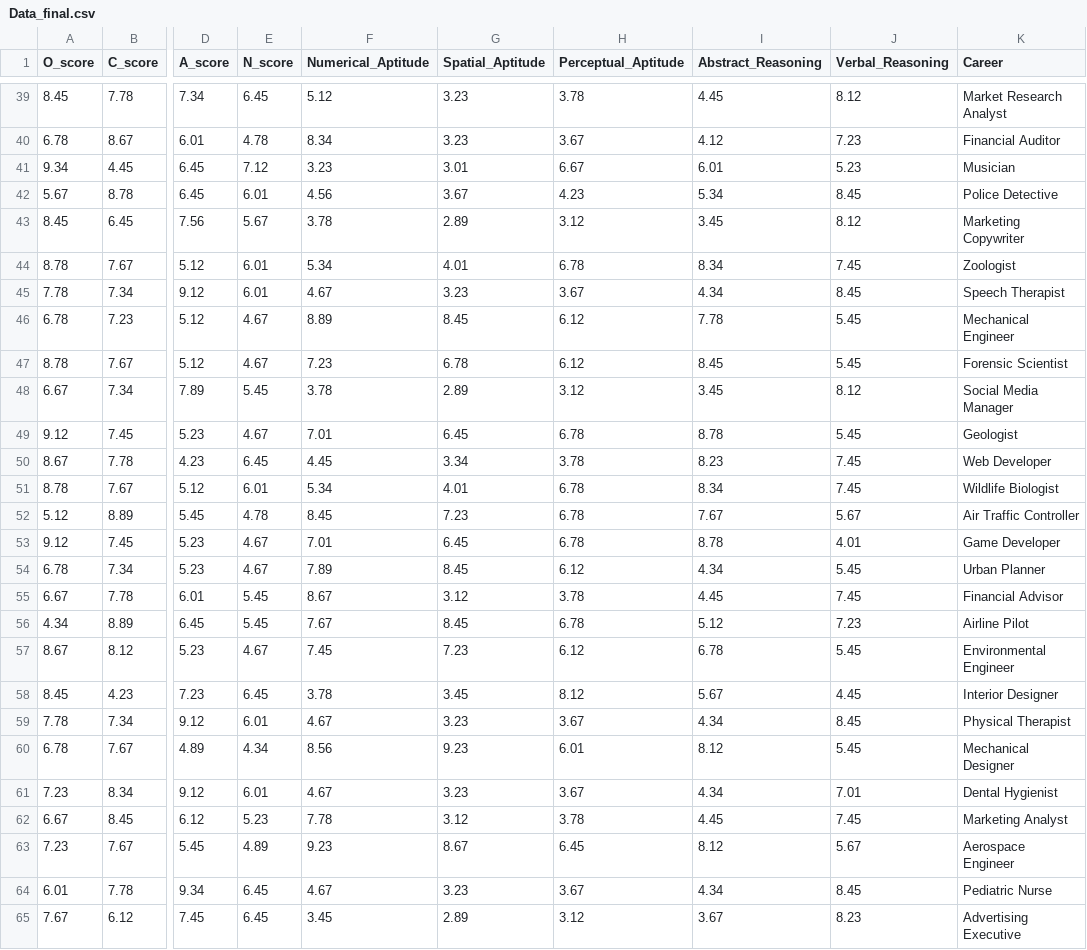
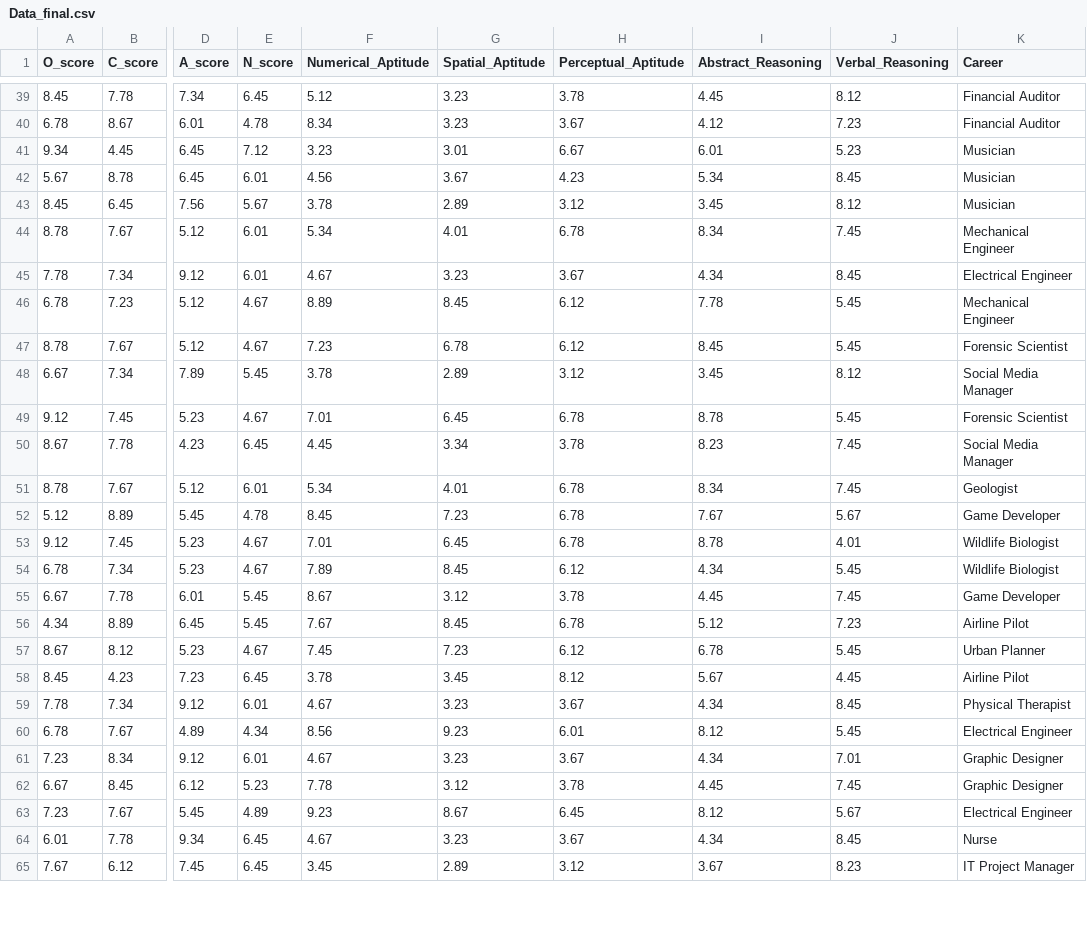
Before and after one commit to TrevorA17/Career_Prediction, a CSV file: data/Data_final.csv, drawn as a sheet; only a part is shown, gaps mark what is left out; the diff covers the shown part only; the diff names each change by its address in the sheet, - before the commit and + after, or states it on an @@ line.

```diff
--- a/data/Data_final.csv
+++ b/data/Data_final.csv
-K39 (Career): Market Research Analyst
+K39 (Career): Financial Auditor
-K42 (Career): Police Detective
+K42 (Career): Musician
-K43 (Career): Marketing Copywriter
+K43 (Career): Musician
-K44 (Career): Zoologist
+K44 (Career): Mechanical Engineer
-K45 (Career): Speech Therapist
+K45 (Career): Electrical Engineer
-K49 (Career): Geologist
+K49 (Career): Forensic Scientist
-K50 (Career): Web Developer
+K50 (Career): Social Media Manager
-K51 (Career): Wildlife Biologist
+K51 (Career): Geologist
-K52 (Career): Air Traffic Controller
+K52 (Career): Game Developer
-K53 (Career): Game Developer
+K53 (Career): Wildlife Biologist
-K54 (Career): Urban Planner
+K54 (Career): Wildlife Biologist
-K55 (Career): Financial Advisor
+K55 (Career): Game Developer
-K57 (Career): Environmental Engineer
+K57 (Career): Urban Planner
-K58 (Career): Interior Designer
+K58 (Career): Airline Pilot
-K60 (Career): Mechanical Designer
+K60 (Career): Electrical Engineer
-K61 (Career): Dental Hygienist
+K61 (Career): Graphic Designer
-K62 (Career): Marketing Analyst
+K62 (Career): Graphic Designer
-K63 (Career): Aerospace Engineer
+K63 (Career): Electrical Engineer
-K64 (Career): Pediatric Nurse
+K64 (Career): Nurse
-K65 (Career): Advertising Executive
+K65 (Career): IT Project Manager
```
Also changed, not shown: 40 edited cells elsewhere in this file, 1 other file.
